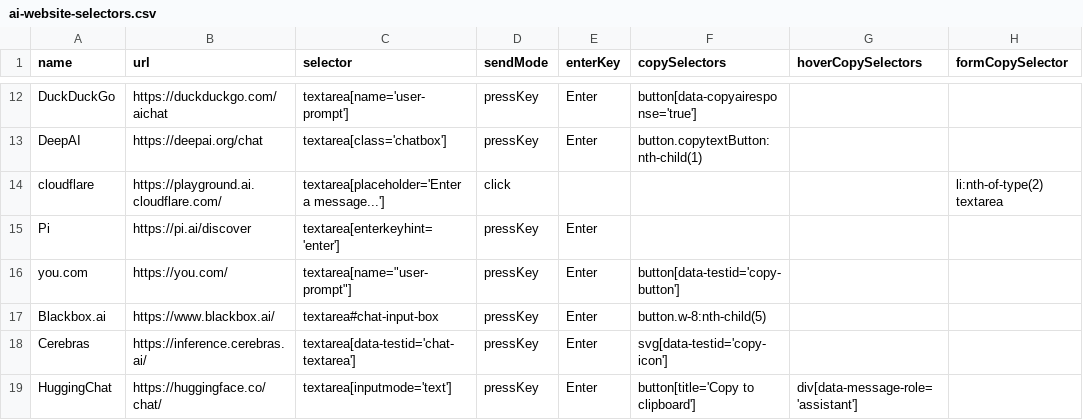
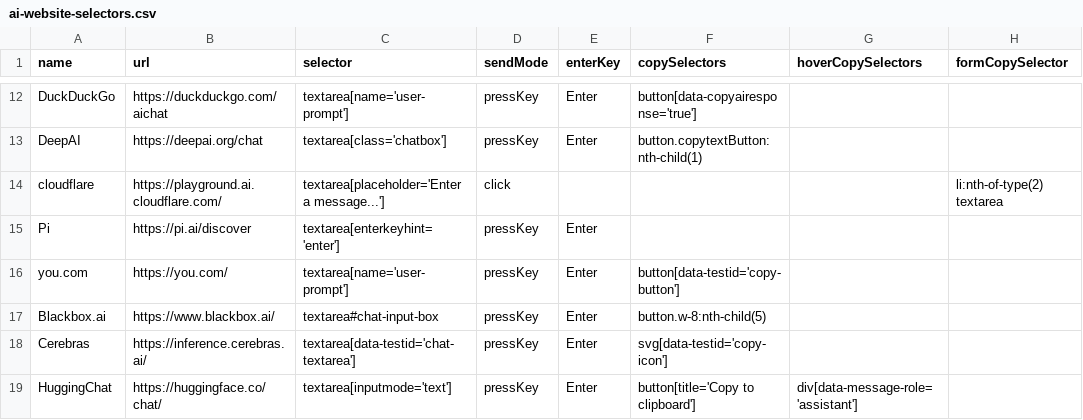
Before and after one commit to codecrafter97/ai-website-selectors, a CSV file: ai-website-selectors.csv, drawn as a sheet; only a part is shown, gaps mark what is left out; the diff names each change by its address in the sheet, - before the commit and + after, or states it on an @@ line.

Commit message:
Update ai-website-selectors.csv

```diff
--- a/ai-website-selectors.csv
+++ b/ai-website-selectors.csv
-C16 (selector): textarea[name="user-prompt"]
+C16 (selector): textarea[name='user-prompt']
```
